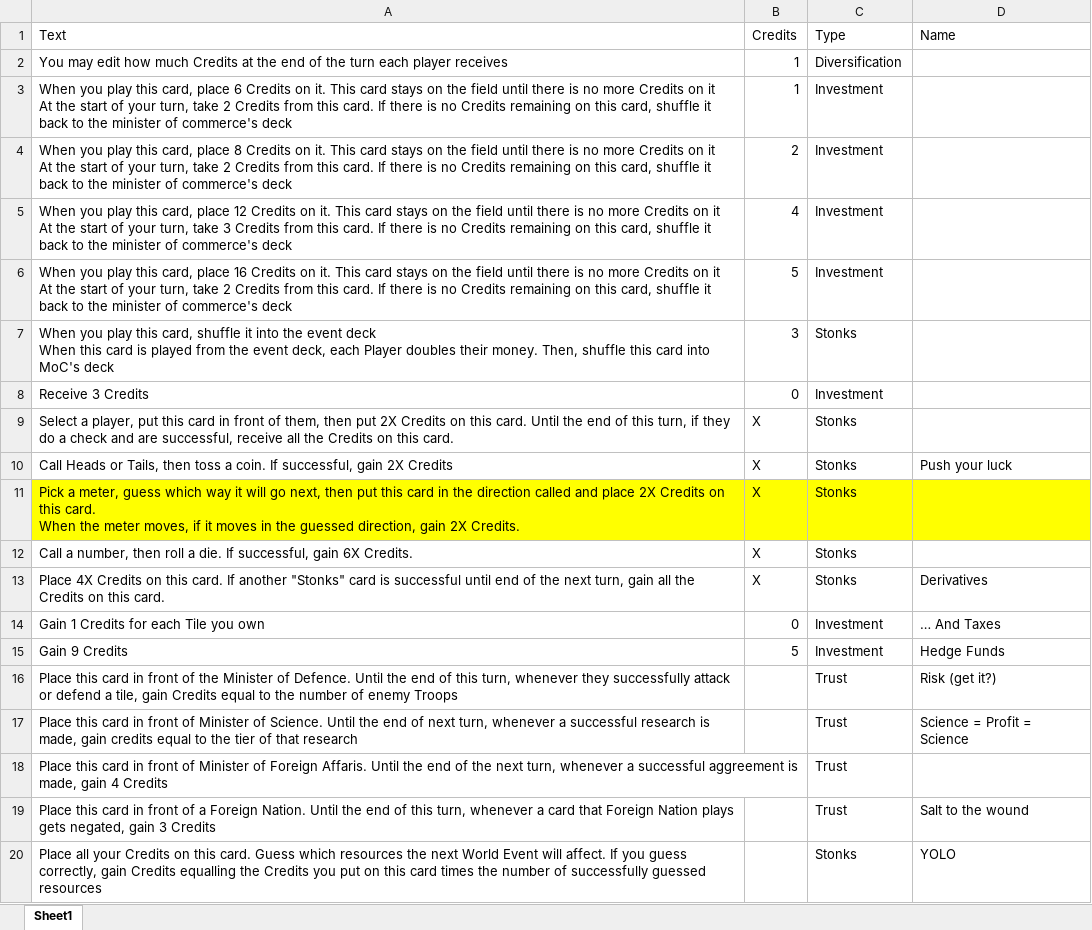
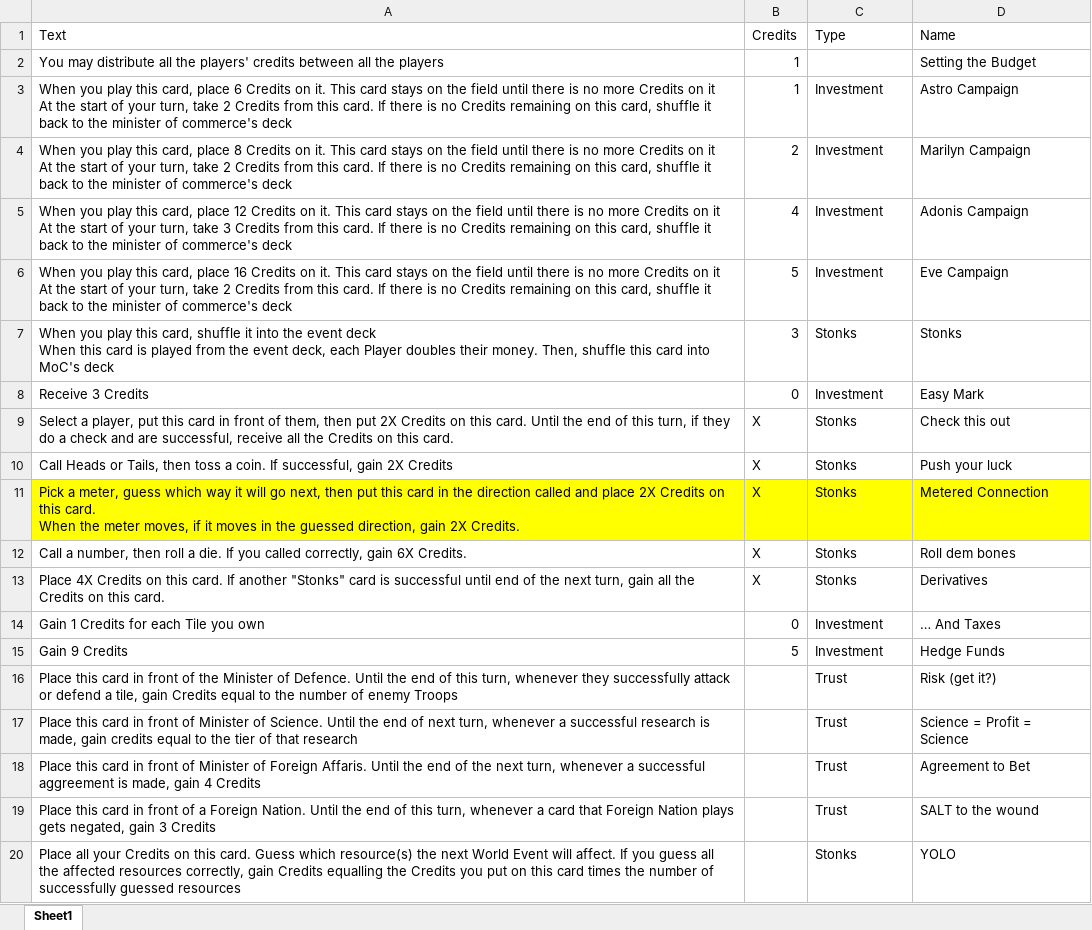
Before and after one commit to keremAtaman/kardashev-scale, an Excel workbook: Assets/Cards/Player Cards/Minister of Commerce.xlsx, sheet Sheet1, drawn as a sheet; values as stored, in another font and other column widths than the file's, no borders; removed rows and columns are numbered as before the commit, all else as after; the diff names each change by its address in the sheet, - before the commit and + after, or states it on an @@ line.

```diff
--- a/Assets/Cards/Player Cards/Minister of Commerce.xlsx (sheet Sheet1)
+++ b/Assets/Cards/Player Cards/Minister of Commerce.xlsx (sheet Sheet1)
-row 2: You may edit how much Credits at the end of the turn each player receives | 1 | Diversification
+row 2: You may distribute all the players' credits between all the players | 1 |  | Setting the Budget
-D3 (Name): (empty)
+D3 (Name): Astro Campaign
-D4 (Name): (empty)
+D4 (Name): Marilyn Campaign
-D5 (Name): (empty)
+D5 (Name): Adonis Campaign
-D6 (Name): (empty)
+D6 (Name): Eve Campaign
-D7 (Name): (empty)
+D7 (Name): Stonks
-D8 (Name): (empty)
+D8 (Name): Easy Mark
-D9 (Name): (empty)
+D9 (Name): Check this out
-D11 (Name): (empty)
+D11 (Name): Metered Connection
-A12 (Text): …die. If successful, gain 6X…
+A12 (Text): …die. If you called correctly, gain 6X…
-D12 (Name): (empty)
+D12 (Name): Roll dem bones
-D18 (Name): (empty)
+D18 (Name): Agreement to Bet
-D19 (Name): Salt to the wound
+D19 (Name): SALT to the wound
-A20 (Text): …Guess which resources the next World Event will affect. If you guess correctly, gain…
+A20 (Text): …Guess which resource(s) the next World Event will affect. If you guess all the affected resources correctly, gain…
```
Also changed, not shown: Assets/Cards/Foreign Nation Cards/Foreign Nations.xlsx, Assets/Cards/Player Cards/Minister of Defence.xlsx, 4 other files.
